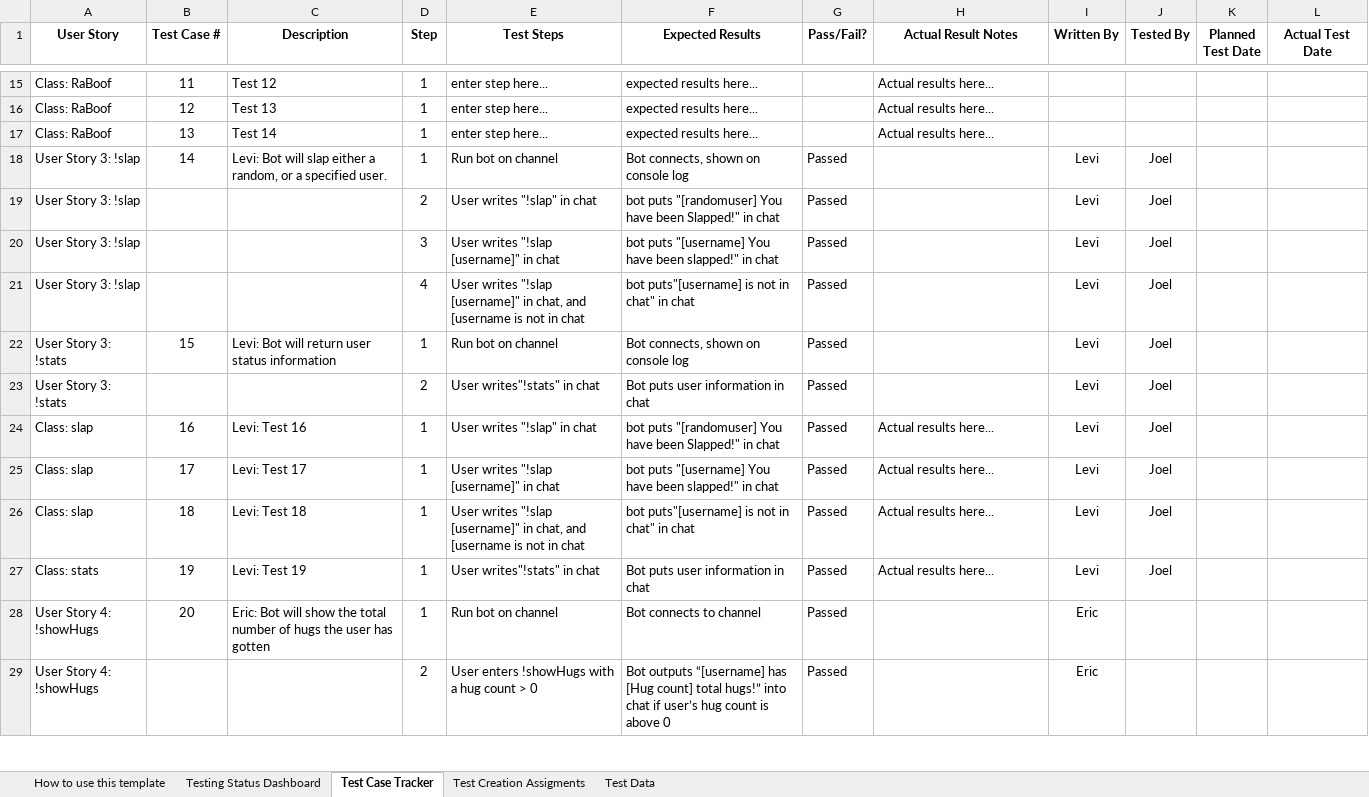
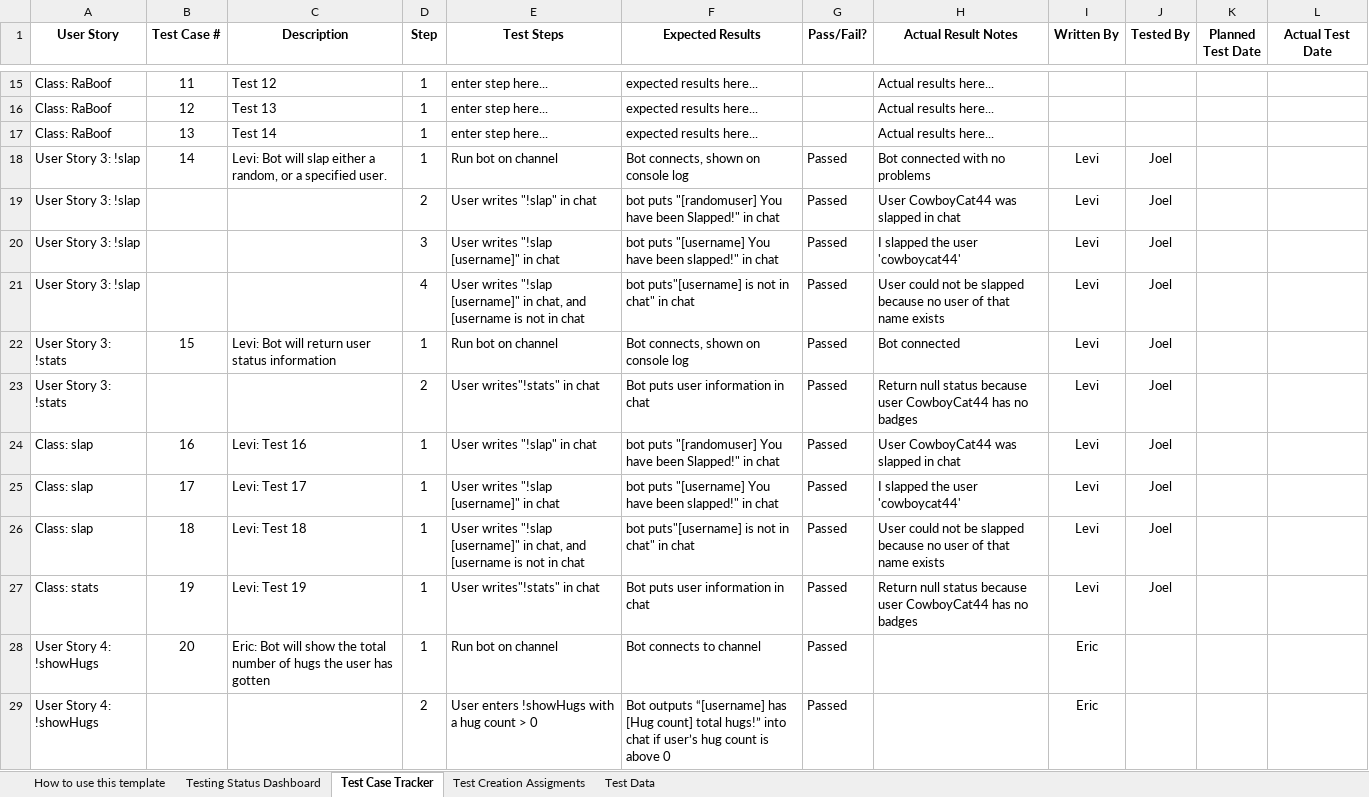
Before and after one commit to CS3398-Miranda-Cosgroves/GetRichTwitch, an Excel workbook: Homework Assignments/a15/CS 3398 Test Tracker.xlsx, sheet Test Case Tracker, drawn as a sheet; only a part is shown, gaps mark what is left out; values as stored, in another font and other column widths than the file's, no borders; the diff names each change by its address in the sheet, - before the commit and + after, or states it on an @@ line.

```diff
--- a/Homework Assignments/a15/CS 3398 Test Tracker.xlsx (sheet Test Case Tracker)
+++ b/Homework Assignments/a15/CS 3398 Test Tracker.xlsx (sheet Test Case Tracker)
-H18 (Actual Result Notes): (empty)
+H18 (Actual Result Notes): Bot connected with no problems
-H19 (Actual Result Notes): (empty)
+H19 (Actual Result Notes): User CowboyCat44 was slapped in chat
-H20 (Actual Result Notes): (empty)
+H20 (Actual Result Notes): I slapped the user 'cowboycat44'
-H21 (Actual Result Notes): (empty)
+H21 (Actual Result Notes): User could not be slapped because no user of that name exists
-H22 (Actual Result Notes): (empty)
+H22 (Actual Result Notes): Bot connected
-H23 (Actual Result Notes): (empty)
+H23 (Actual Result Notes): Return null status because user CowboyCat44 has no badges
-H24 (Actual Result Notes): Actual results here...
+H24 (Actual Result Notes): User CowboyCat44 was slapped in chat
-H25 (Actual Result Notes): Actual results here...
+H25 (Actual Result Notes): I slapped the user 'cowboycat44'
-H26 (Actual Result Notes): Actual results here...
+H26 (Actual Result Notes): User could not be slapped because no user of that name exists
-H27 (Actual Result Notes): Actual results here...
+H27 (Actual Result Notes): Return null status because user CowboyCat44 has no badges
```
Also changed, not shown: 1 other file.
